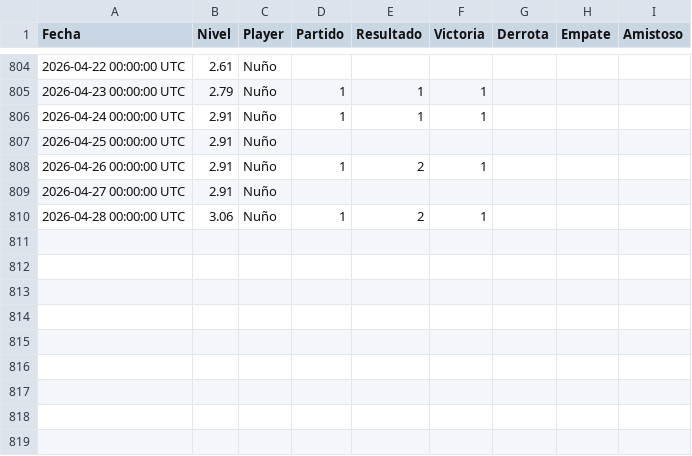
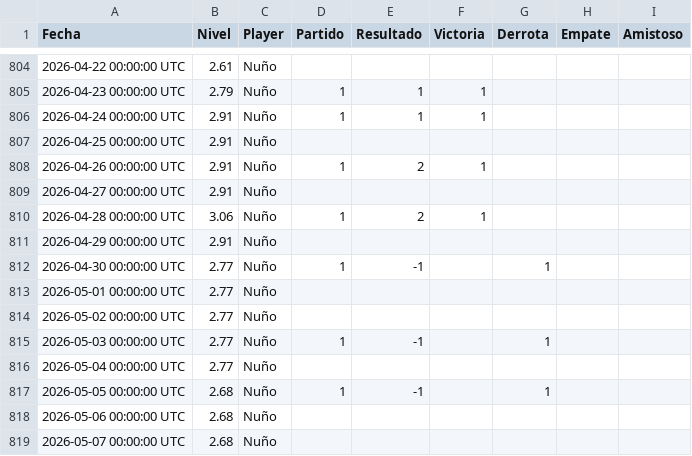
Before and after one commit to Nunyo/files, a CSV file: nivel_padel.csv, drawn as a sheet; only a part is shown, gaps mark what is left out; the diff names each change by its address in the sheet, - before the commit and + after, or states it on an @@ line.

Commit message:
Update nivel_padel.csv

```diff
--- a/nivel_padel.csv
+++ b/nivel_padel.csv
+row 811: 2026-04-29 00:00:00 UTC | 2.91 | Nuño
+row 812: 2026-04-30 00:00:00 UTC | 2.77 | Nuño | 1 | -1 |  | 1
+row 813: 2026-05-01 00:00:00 UTC | 2.77 | Nuño
+row 814: 2026-05-02 00:00:00 UTC | 2.77 | Nuño
+row 815: 2026-05-03 00:00:00 UTC | 2.77 | Nuño | 1 | -1 |  | 1
+row 816: 2026-05-04 00:00:00 UTC | 2.77 | Nuño
+row 817: 2026-05-05 00:00:00 UTC | 2.68 | Nuño | 1 | -1 |  | 1
+row 818: 2026-05-06 00:00:00 UTC | 2.68 | Nuño
+row 819: 2026-05-07 00:00:00 UTC | 2.68 | Nuño
```
